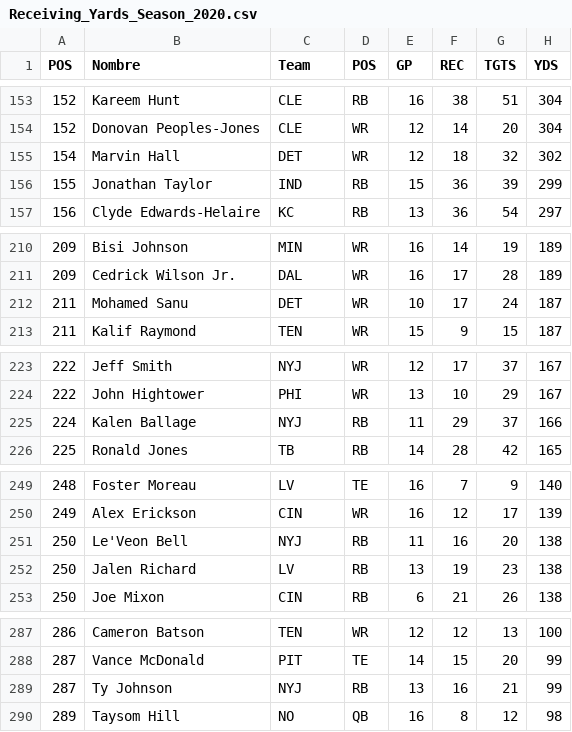
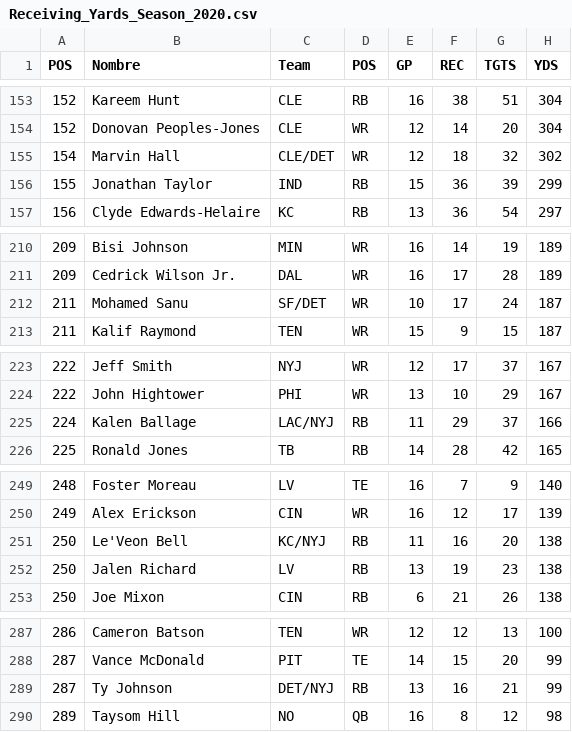
Before and after one commit to joevazquez/NFL_Players_statistics, a CSV file: Dataset/2020/Receiving_Yards_Season_2020.csv, drawn as a sheet; only a part is shown, gaps mark what is left out; the diff covers the shown part only; the diff names each change by its address in the sheet, - before the commit and + after, or states it on an @@ line.

```diff
--- a/Dataset/2020/Receiving_Yards_Season_2020.csv
+++ b/Dataset/2020/Receiving_Yards_Season_2020.csv
-C155 (Team): DET
+C155 (Team): CLE/DET
-C212 (Team): DET
+C212 (Team): SF/DET
-C225 (Team): NYJ
+C225 (Team): LAC/NYJ
-C251 (Team): NYJ
+C251 (Team): KC/NYJ
-C289 (Team): NYJ
+C289 (Team): DET/NYJ
```
Also changed, not shown: 8 edited cells elsewhere in this file, Dataset/2021/Receiving_Yards_Season_2021.csv, Dataset/2021/Rushing_Yards_Season_2021.csv, 14 other files.
